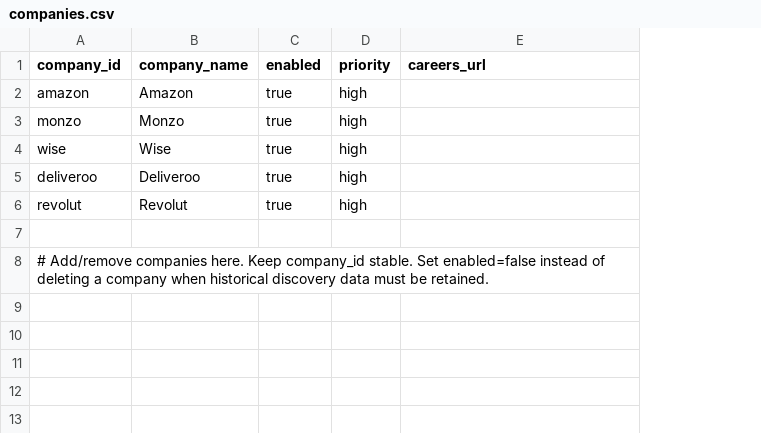
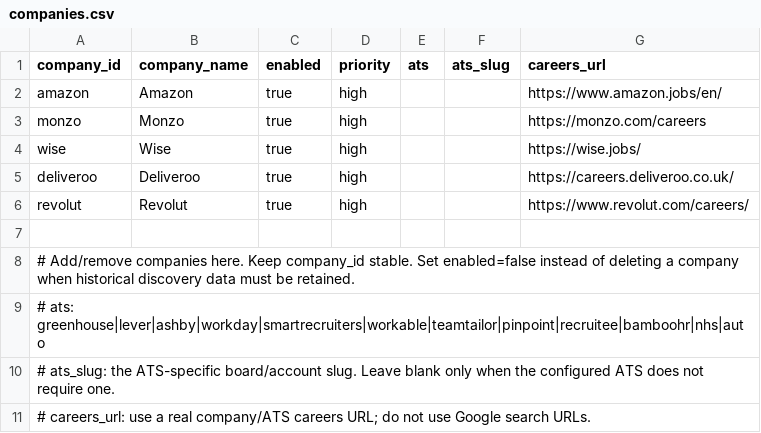
Before and after one commit to mittalraghav45/jobmatchportal, a CSV file: backend/config/companies.csv, drawn as a sheet; addresses are those after the commit; the diff names each change by its address in the sheet, - before the commit and + after, or states it on an @@ line.

Commit message:
extend company configuration for ATS discovery

```diff
--- a/backend/config/companies.csv
+++ b/backend/config/companies.csv
+column E (ats), empty
+column F (ats_slug), empty
-G2 (careers_url): (empty)
+G2 (careers_url): https://www.amazon.jobs/en/
-G3 (careers_url): (empty)
+G3 (careers_url): https://monzo.com/careers
-G4 (careers_url): (empty)
+G4 (careers_url): https://wise.jobs/
-G5 (careers_url): (empty)
+G5 (careers_url): https://careers.deliveroo.co.uk/
-G6 (careers_url): (empty)
+G6 (careers_url): https://www.revolut.com/careers/
+row 9: # ats: greenhouse|lever|ashby|workday|smartrecruiters|workable|teamtailor|pinpoint|recruitee|bamboohr|nhs|auto
+row 10: # ats_slug: the ATS-specific board/account slug. Leave blank only when the configured ATS does not require one.
+row 11: # careers_url: use a real company/ATS careers URL; do not use Google search URLs.
```
